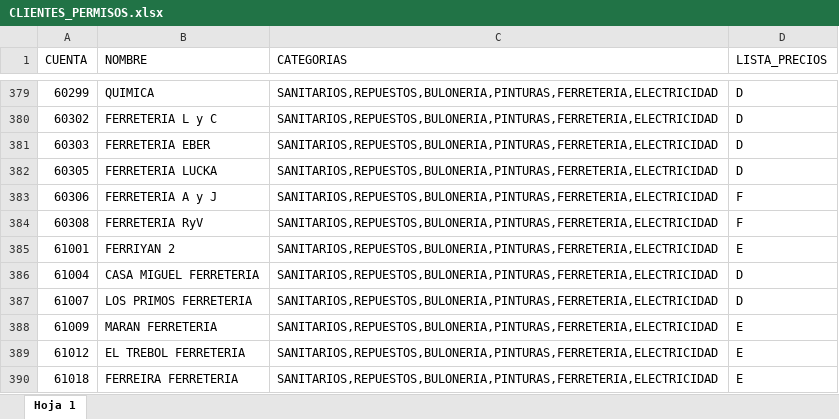
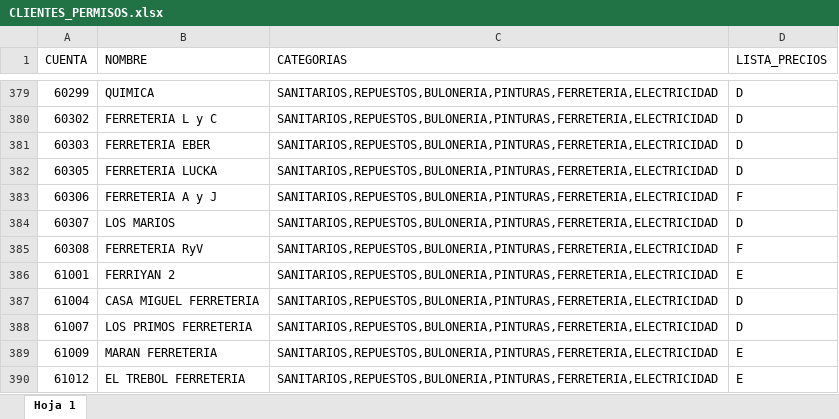
Before and after one commit to ferremax-cat/pinterest-f, an Excel workbook: excel/CLIENTES_PERMISOS.xlsx, sheet Hoja 1, drawn as a sheet; only a part is shown, gaps mark what is left out; the shorter side is filled out with more unchanged rows; values as stored, in another font and other column widths than the file's, no borders; conditional formats not drawn; the diff names each change by its address in the sheet, - before the commit and + after, or states it on an @@ line.

```diff
--- a/excel/CLIENTES_PERMISOS.xlsx (sheet Hoja 1)
+++ b/excel/CLIENTES_PERMISOS.xlsx (sheet Hoja 1)
+row 384: 60307 | LOS MARIOS | SANITARIOS,REPUESTOS,BULONERIA,PINTURAS,FERRETERIA,ELECTRICIDAD | D
```
Also changed, not shown: excel/GRUPOS_CLIENTES.xlsx, excel/usuarios_funcionalidades.xlsx, 6 other files.
